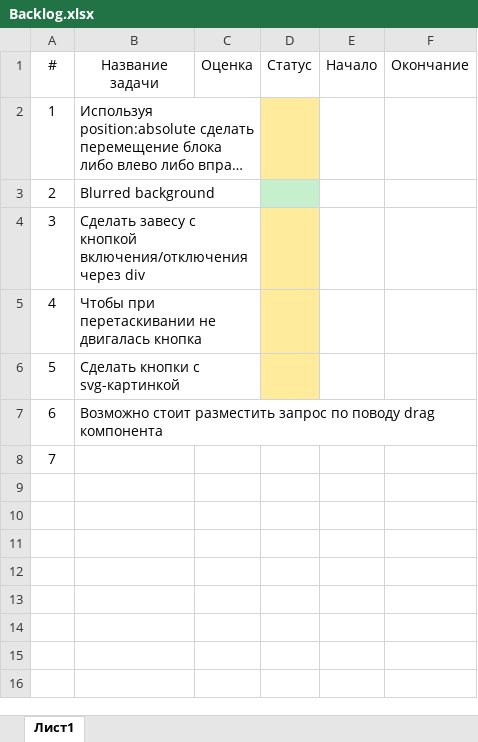
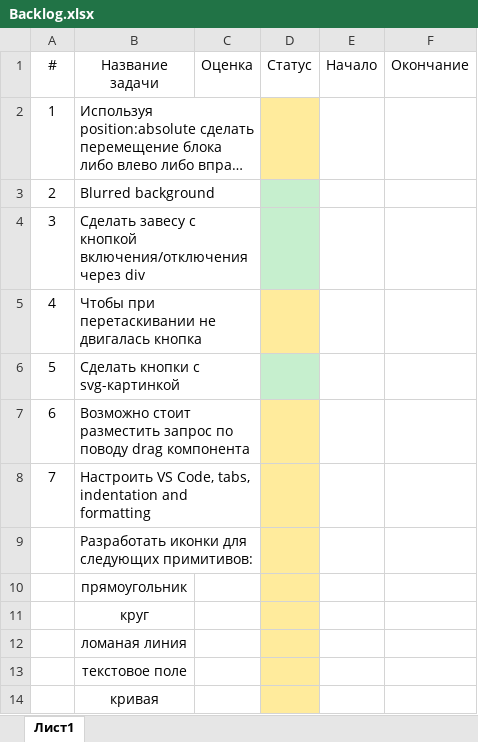
Before and after one commit to Phoenixreturn/treditor, an Excel workbook: Backlog.xlsx, sheet Лист1, drawn as a sheet; long unchanged cells end in …; values as stored, in another font and other column widths than the file's, no borders; the diff names each change by its address in the sheet, - before the commit and + after, or states it on an @@ line.

```diff
--- a/Backlog.xlsx (sheet Лист1)
+++ b/Backlog.xlsx (sheet Лист1)
-D4 fill: #FFEB9C
+D4 fill: #C6EFCE
-D6 fill: #FFEB9C
+D6 fill: #C6EFCE
-D7:D8 fill: none
+D7:D8 fill: #FFEB9C
-B8 (Название задачи): (empty)
+B8 (Название задачи): Настроить VS Code, tabs, indentation and formatting
+row 9:  | Разработать иконки для следующих примитивов:
+row 10:  | прямоугольник
+row 11:  | круг
+row 12:  | ломаная линия
+row 13:  | текстовое поле
+row 14:  | кривая
```
Also changed, not shown: 9 other files.
